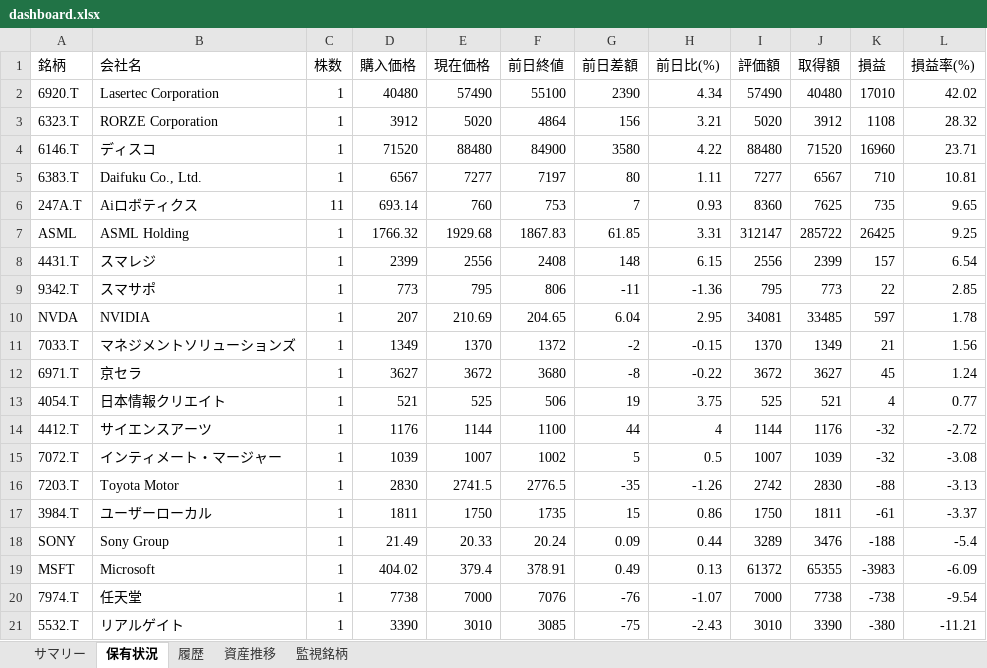
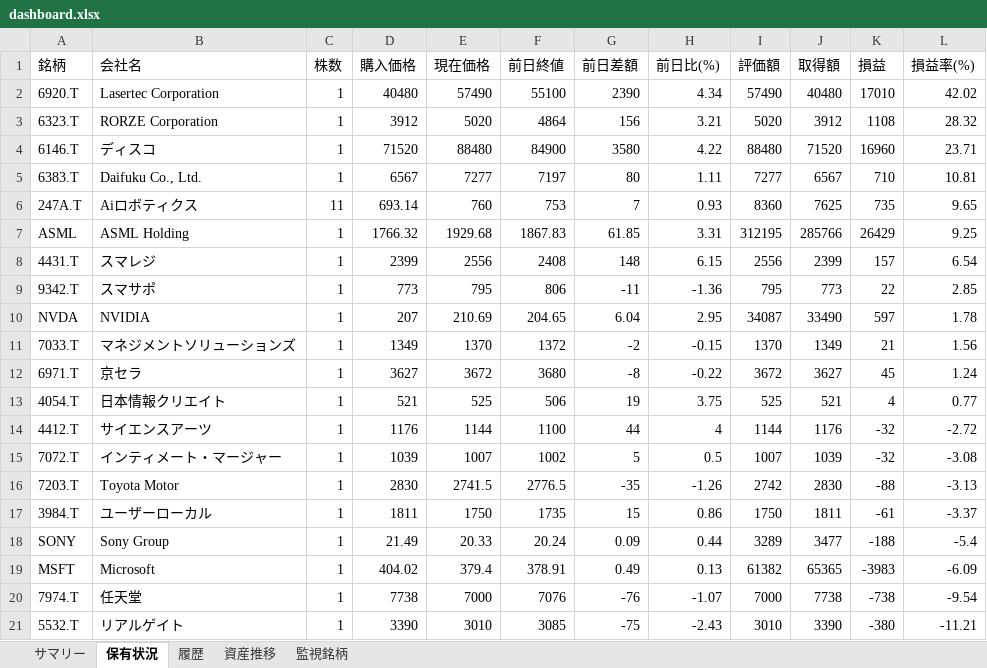
Before and after one commit to wac1223/stock_tool, an Excel workbook: dashboard.xlsx, sheet 保有状況, drawn as a sheet; values as stored, in another font and other column widths than the file's, no borders; the diff names each change by its address in the sheet, - before the commit and + after, or states it on an @@ line.

```diff
--- a/dashboard.xlsx (sheet 保有状況)
+++ b/dashboard.xlsx (sheet 保有状況)
-I7 (評価額): 312147
+I7 (評価額): 312195
-J7 (取得額): 285722
+J7 (取得額): 285766
-K7 (損益): 26425
+K7 (損益): 26429
-I10 (評価額): 34081
+I10 (評価額): 34087
-J10 (取得額): 33485
+J10 (取得額): 33490
-J18 (取得額): 3476
+J18 (取得額): 3477
-I19 (評価額): 61372
+I19 (評価額): 61382
-J19 (取得額): 65355
+J19 (取得額): 65365
```
Also changed, not shown: sheet 履歴, sheet 監視銘柄, sheet 資産推移, sheet サマリー, portfolio.xlsx, price_history.xlsx, 2 other files.
